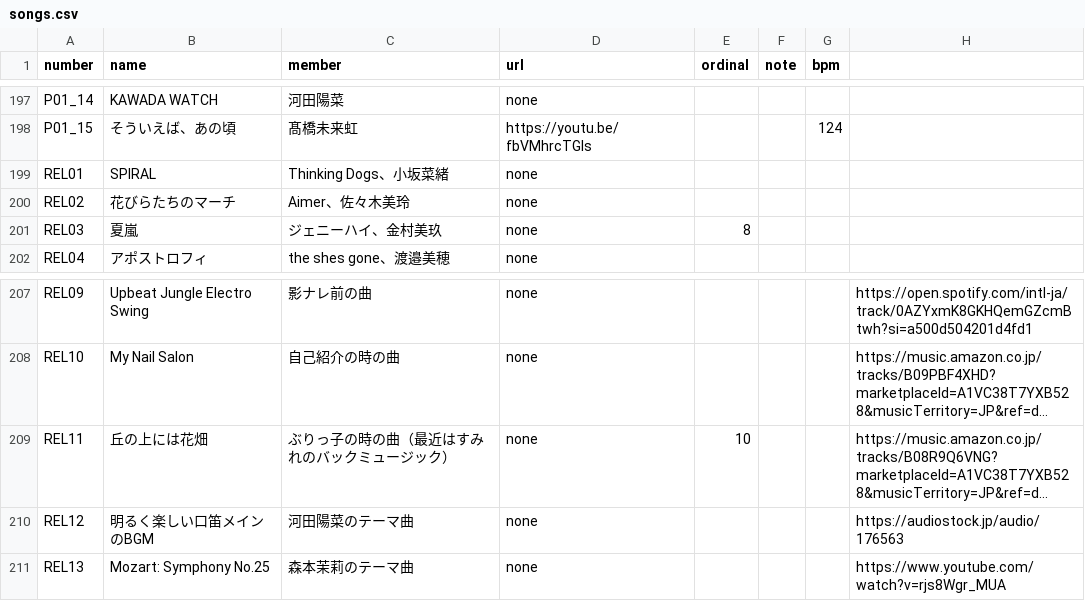
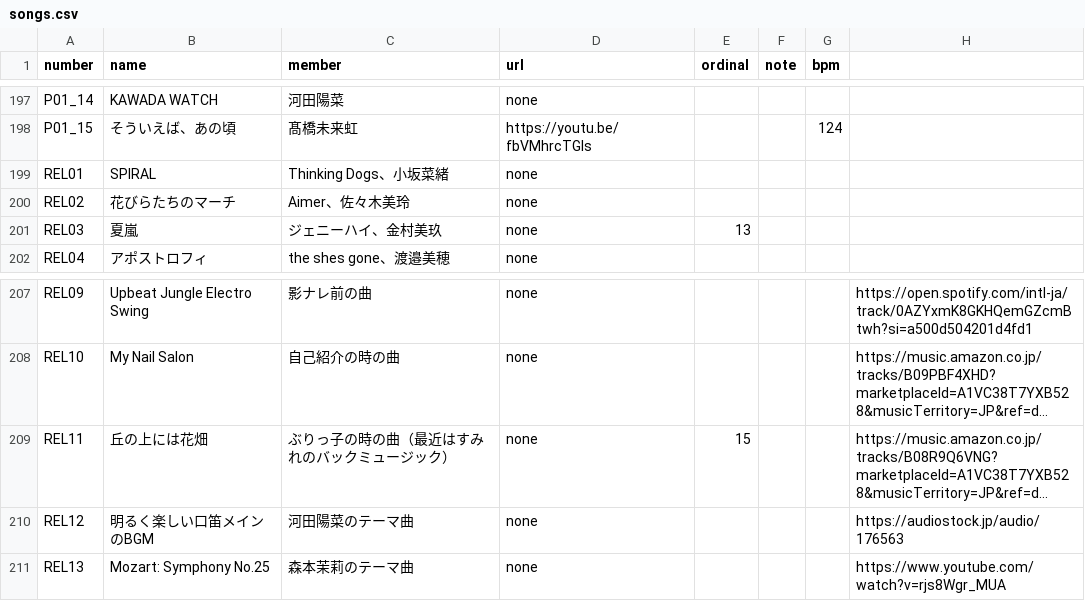
Before and after one commit to CircleTenThanks/CircleTenThanks.github.io, a CSV file: _data/songs.csv, drawn as a sheet; only a part is shown, gaps mark what is left out; long unchanged cells end in …; the diff covers the shown part only; the diff names each change by its address in the sheet, - before the commit and + after, or states it on an @@ line.

```diff
--- a/_data/songs.csv
+++ b/_data/songs.csv
-E201 (ordinal): 8
+E201 (ordinal): 13
-E209 (ordinal): 10
+E209 (ordinal): 15
```
Also changed, not shown: 16 edited cells elsewhere in this file.
